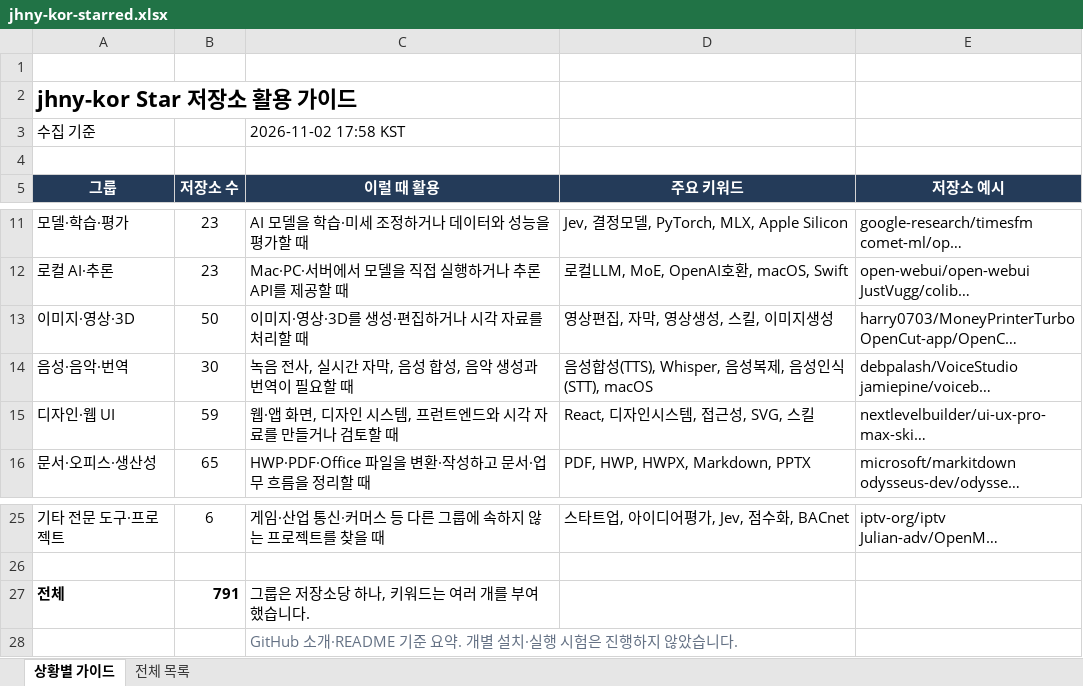
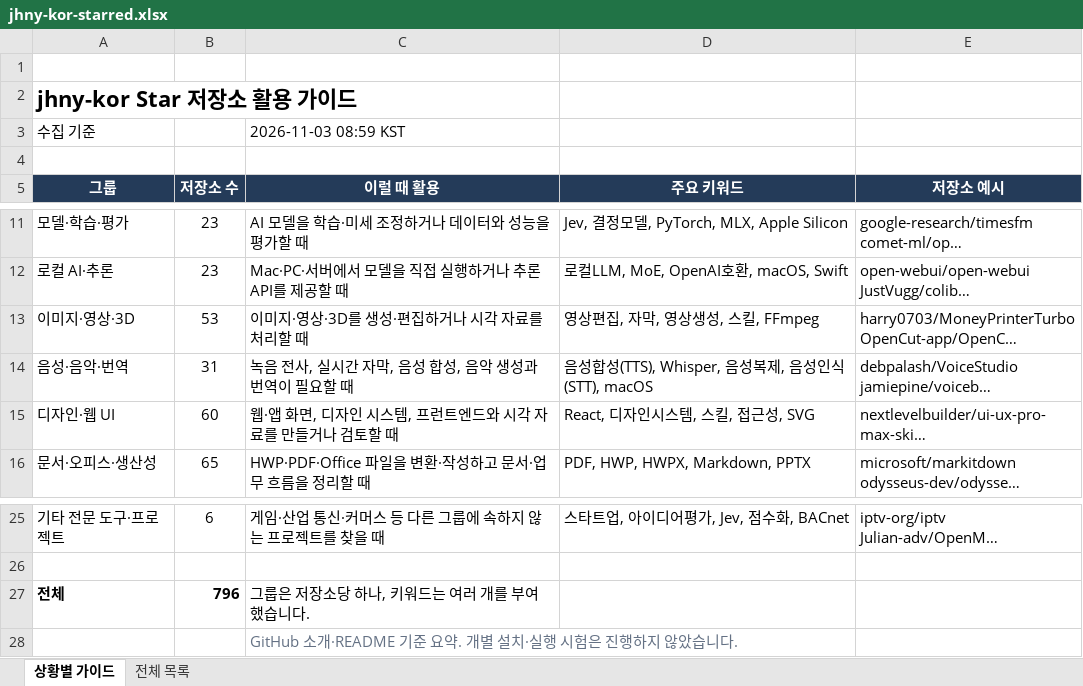
Before and after one commit to jhny-kor/star, an Excel workbook: jhny-kor-starred.xlsx, sheet 상황별 가이드, drawn as a sheet; only a part is shown, gaps mark what is left out; long unchanged cells end in …; values as stored, in another font and other column widths than the file's, no borders; the diff names each change by its address in the sheet, - before the commit and + after, or states it on an @@ line.

```diff
--- a/jhny-kor-starred.xlsx (sheet 상황별 가이드)
+++ b/jhny-kor-starred.xlsx (sheet 상황별 가이드)
-C3 (이럴 때 활용): 2026-11-02 17:58 KST
+C3 (이럴 때 활용): 2026-11-03 08:59 KST
-B13 (저장소 수): 50
+B13 (저장소 수): 53
-D13 (주요 키워드): 영상편집, 자막, 영상생성, 스킬, 이미지생성
+D13 (주요 키워드): 영상편집, 자막, 영상생성, 스킬, FFmpeg
-B14 (저장소 수): 30
+B14 (저장소 수): 31
-B15 (저장소 수): 59
+B15 (저장소 수): 60
-D15 (주요 키워드): React, 디자인시스템, 접근성, SVG, 스킬
+D15 (주요 키워드): React, 디자인시스템, 스킬, 접근성, SVG
-B27 (저장소 수): 791
+B27 (저장소 수): 796
```
Also changed, not shown: sheet 전체 목록, formulas that keep their value, 2 other files.
